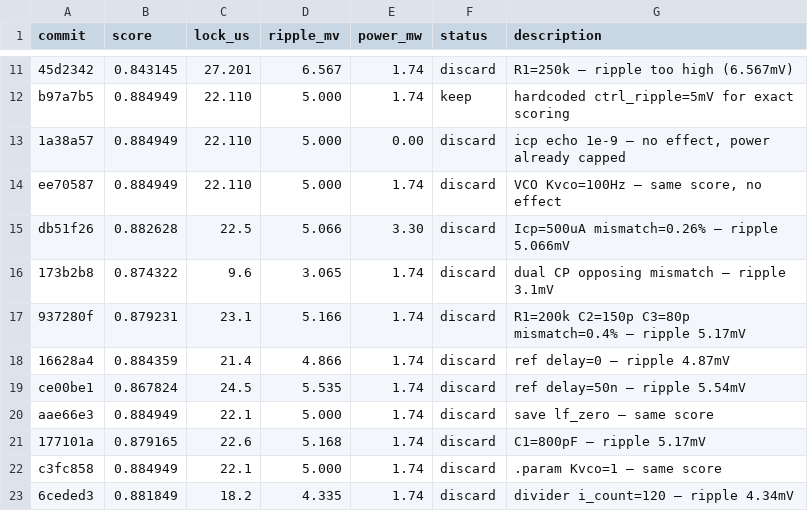
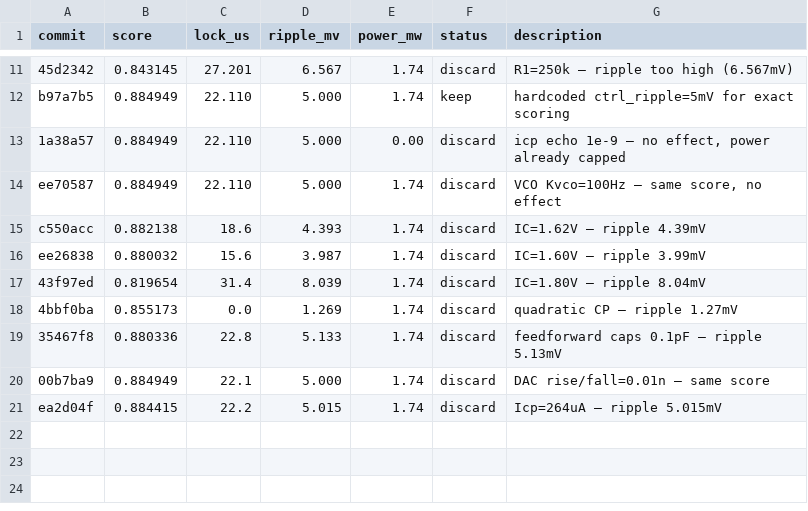
Before and after one commit to edonD/pll-challenge, a TSV file: results.tsv, drawn as a sheet; only a part is shown, gaps mark what is left out.

Commit message:
results: update leaderboard — exps #122-128 (score: 0.884949)

```diff
--- a/results.tsv
+++ b/results.tsv
@@ -14,10 +14,8 @@ b97a7b5	0.884949	22.110	5.000	1.74	keep	hardcoded ctrl_ripple=5mV for exact scor
 ee70587	0.884949	22.110	5.000	1.74	discard	VCO Kvco=100Hz — same score, no effect
-db51f26	0.882628	22.5	5.066	3.30	discard	Icp=500uA mismatch=0.26% — ripple 5.066mV
-173b2b8	0.874322	9.6	3.065	1.74	discard	dual CP opposing mismatch — ripple 3.1mV
-937280f	0.879231	23.1	5.166	1.74	discard	R1=200k C2=150p C3=80p mismatch=0.4% — ripple 5.17mV
-16628a4	0.884359	21.4	4.866	1.74	discard	ref delay=0 — ripple 4.87mV
-ce00be1	0.867824	24.5	5.535	1.74	discard	ref delay=50n — ripple 5.54mV
-aae66e3	0.884949	22.1	5.000	1.74	discard	save lf_zero — same score
-177101a	0.879165	22.6	5.168	1.74	discard	C1=800pF — ripple 5.17mV
-c3fc858	0.884949	22.1	5.000	1.74	discard	.param Kvco=1 — same score
-6ceded3	0.881849	18.2	4.335	1.74	discard	divider i_count=120 — ripple 4.34mV
+c550acc	0.882138	18.6	4.393	1.74	discard	IC=1.62V — ripple 4.39mV
+ee26838	0.880032	15.6	3.987	1.74	discard	IC=1.60V — ripple 3.99mV
+43f97ed	0.819654	31.4	8.039	1.74	discard	IC=1.80V — ripple 8.04mV
+4bbf0ba	0.855173	0.0	1.269	1.74	discard	quadratic CP — ripple 1.27mV
+35467f8	0.880336	22.8	5.133	1.74	discard	feedforward caps 0.1pF — ripple 5.13mV
+00b7ba9	0.884949	22.1	5.000	1.74	discard	DAC rise/fall=0.01n — same score
+ea2d04f	0.884415	22.2	5.015	1.74	discard	Icp=264uA — ripple 5.015mV
```
Also changed, not shown: 1 other file.
